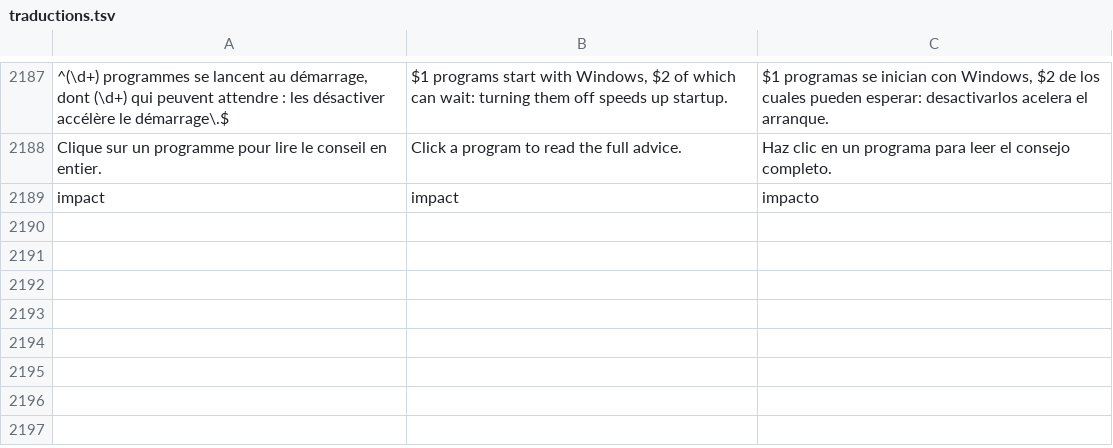
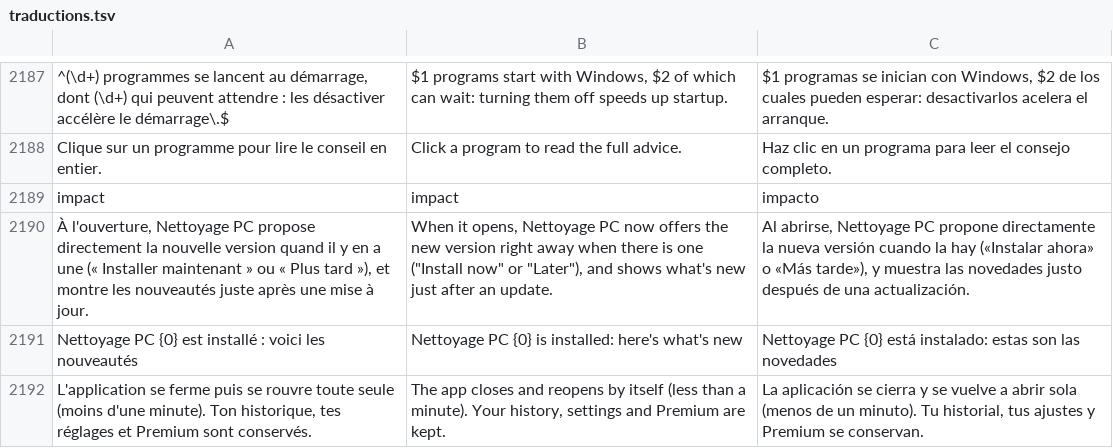
Before and after one commit to damiencoussot-ai/nettoyage-pc, a TSV file: traductions.tsv, drawn as a sheet; only a part is shown, gaps mark what is left out; the diff names each change by its address in the sheet, - before the commit and + after, or states it on an @@ line.

```diff
--- a/traductions.tsv
+++ b/traductions.tsv
+row 2190: À l'ouverture, Nettoyage PC propose directement la nouvelle version quand il y en a une (« Installer maintenant » ou « Plus tard »), et montre les nouveautés juste après une mise à jour. | When it opens, Nettoyage PC now offers the new version right away when there is one ("Install now" or "Later"), and shows what's new just after an update. | Al abrirse, Nettoyage PC propone directamente la nueva versión cuando la hay («Instalar ahora» o «Más tarde»), y muestra las novedades justo después de una actualización.
+row 2191: Nettoyage PC {0} est installé : voici les nouveautés | Nettoyage PC {0} is installed: here's what's new | Nettoyage PC {0} está instalado: estas son las novedades
+row 2192: L'application se ferme puis se rouvre toute seule (moins d'une minute). Ton historique, tes réglages et Premium sont conservés. | The app closes and reopens by itself (less than a minute). Your history, settings and Premium are kept. | La aplicación se cierra y se vuelve a abrir sola (menos de un minuto). Tu historial, tus ajustes y Premium se conservan.
```
Also changed, not shown: 10 other files.
